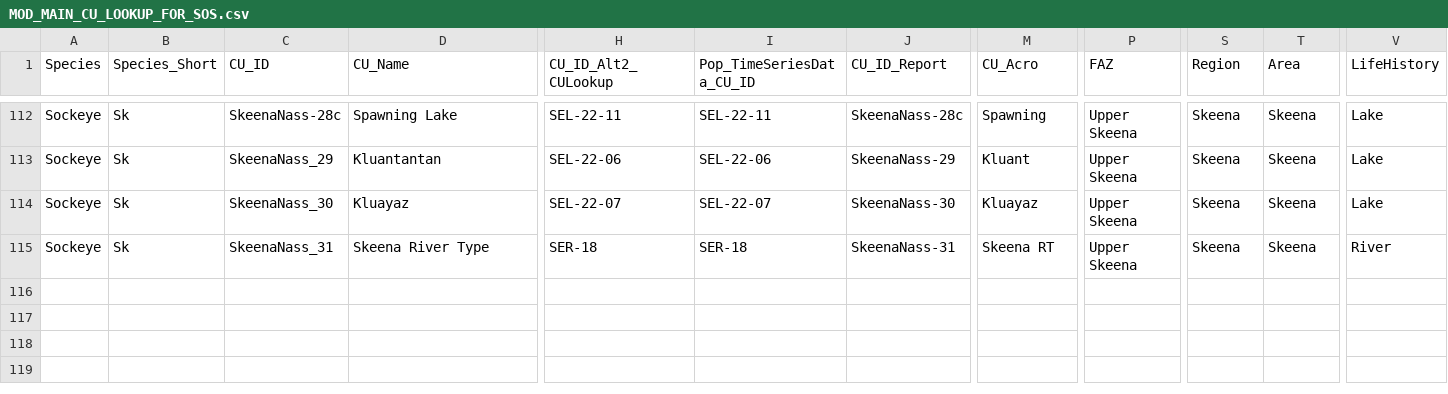
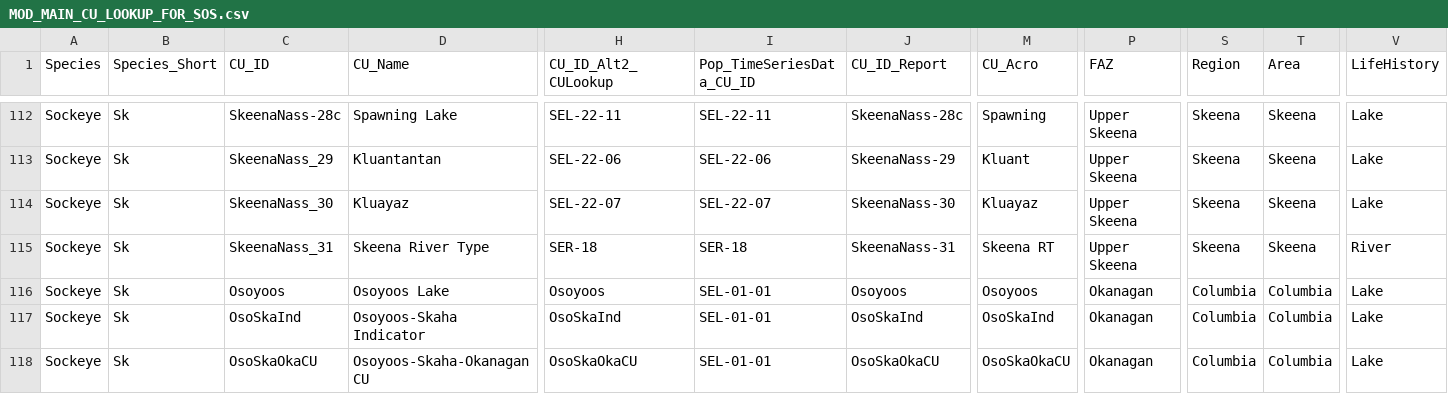
Before and after one commit to BronwynMacDonald/Scanner-Data-Processing, a CSV file: DATA_LOOKUP_FILES/MOD_MAIN_CU_LOOKUP_FOR_SOS.csv, drawn as a sheet; only a part is shown, gaps mark what is left out; rows hold the shown columns only; the diff names each change by its address in the sheet, - before the commit and + after, or states it on an @@ line.

```diff
--- a/DATA_LOOKUP_FILES/MOD_MAIN_CU_LOOKUP_FOR_SOS.csv
+++ b/DATA_LOOKUP_FILES/MOD_MAIN_CU_LOOKUP_FOR_SOS.csv
+row 116: Sockeye | Sk | Osoyoos | Osoyoos Lake | Osoyoos | SEL-01-01 | Osoyoos | Osoyoos | Okanagan | Columbia | Columbia | Lake
+row 117: Sockeye | Sk | OsoSkaInd | Osoyoos-Skaha Indicator | OsoSkaInd | SEL-01-01 | OsoSkaInd | OsoSkaInd | Okanagan | Columbia | Columbia | Lake
+row 118: Sockeye | Sk | OsoSkaOkaCU | Osoyoos-Skaha-Okanagan CU | OsoSkaOkaCU | SEL-01-01 | OsoSkaOkaCU | OsoSkaOkaCU | Okanagan | Columbia | Columbia | Lake
```
Also changed, not shown: DATA_IN/SOURCES/Okanagan Sockeye/OkanaganSk_AltScenarios.csv, DATA_LOOKUP_FILES/tmp_specs.csv, 18 other files.
